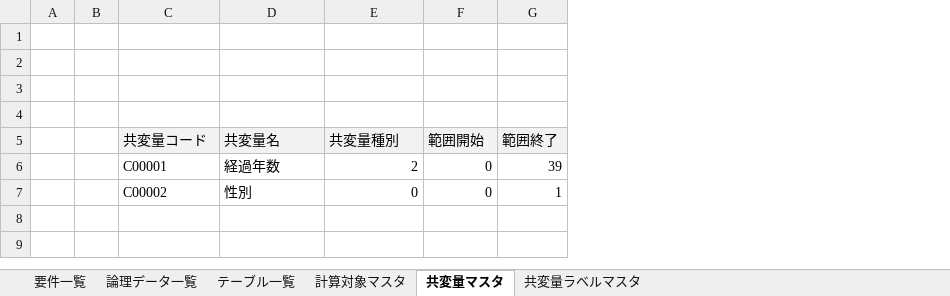
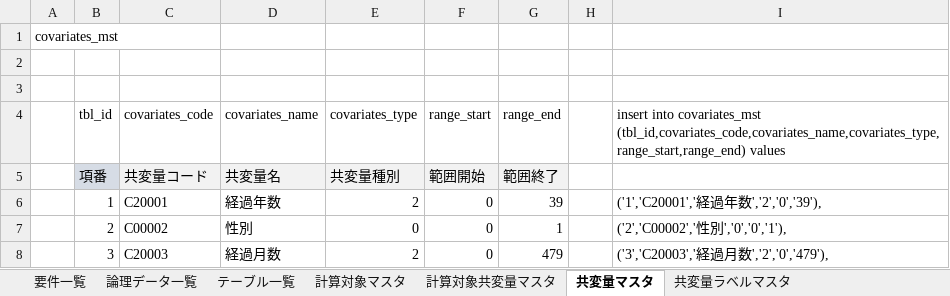
Before and after one commit to wjkanaya/research, an Excel workbook: sekkei/要件一覧.xlsx, sheet 共変量マスタ, drawn as a sheet; values as stored, in another font and other column widths than the file's, no borders; removed rows and columns are numbered as before the commit, all else as after; the diff names each change by its address in the sheet, - before the commit and + after, or states it on an @@ line.

```diff
--- a/sekkei/要件一覧.xlsx (sheet 共変量マスタ)
+++ b/sekkei/要件一覧.xlsx (sheet 共変量マスタ)
+sheet tab: 計算対象共変量マスタ
-column A, empty
-column B, empty
+column A, row 1: covariates_mst
+column B (tbl_id), rows 5-7: 項番 | 1 | 2
+column H, empty
+column I, rows 4-7: insert into covariates_mst (tbl_id,covariates_code,covariates_name,covariates_type,range_start,range_end) values |  | ('1','C20001','経過年数','2','0','39'), | ('2','C00002','性別','0','0','1'),
-row 4: (empty)
+row 4:  | tbl_id | covariates_code | covariates_name | covariates_type | range_start | range_end |  | insert into covariates_mst (tbl_id,covariates_code,covariates_name,covariates_type,range_start,range_end) values
-C6 (covariates_code): C00001
+C6 (covariates_code): C20001
+row 8:  | 3 | C20003 | 経過月数 | 2 | 0 | 479 |  | ('3','C20003','経過月数','2','0','479'),
```
Also changed, not shown: sheet 共変量ラベルマスタ, sheet テーブル一覧, sheet 計算対象マスタ, formulas that keep their value, charts or pictures.
